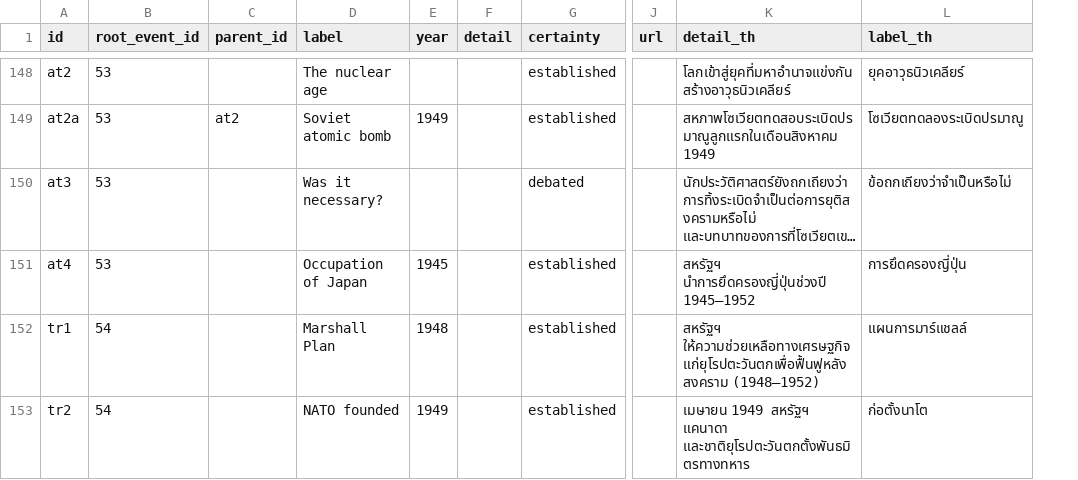
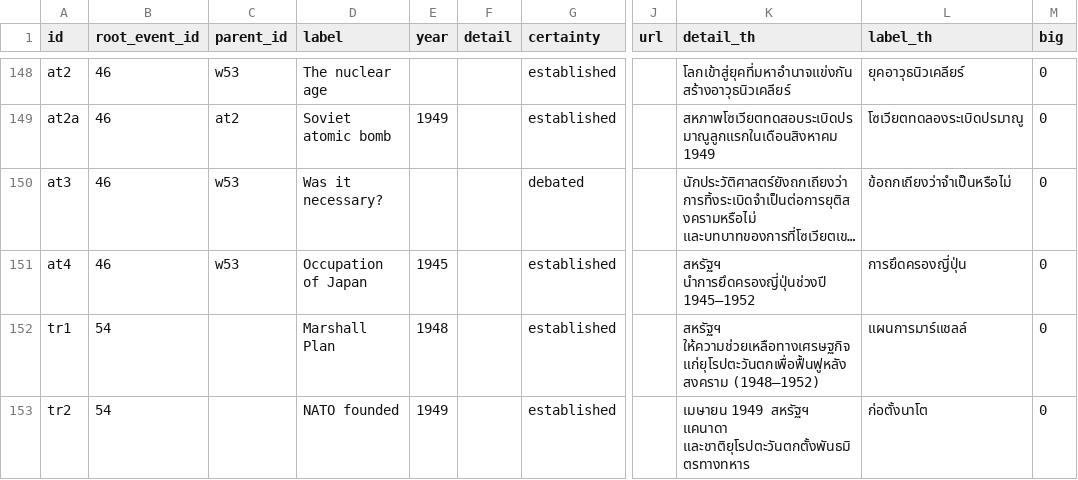
Before and after one commit to MrThanaphat007/digital-history-explorer, a CSV file: data/impacts.csv, drawn as a sheet; only a part is shown, gaps mark what is left out; long unchanged cells end in …; the diff covers the shown part only; the diff names each change by its address in the sheet, - before the commit and + after, or states it on an @@ line.

```diff
--- a/data/impacts.csv
+++ b/data/impacts.csv
+column M (big), rows 148-153: all 0
-B148:B151 (root_event_id): 53
+B148:B151 (root_event_id): 46
-C148 (parent_id): (empty)
+C148 (parent_id): w53
-C150:C151 (parent_id): (empty)
+C150:C151 (parent_id): w53
```
Also changed, not shown: 7 added rows and 48 edited cells elsewhere in this file, data/events.csv, 1 other file.
